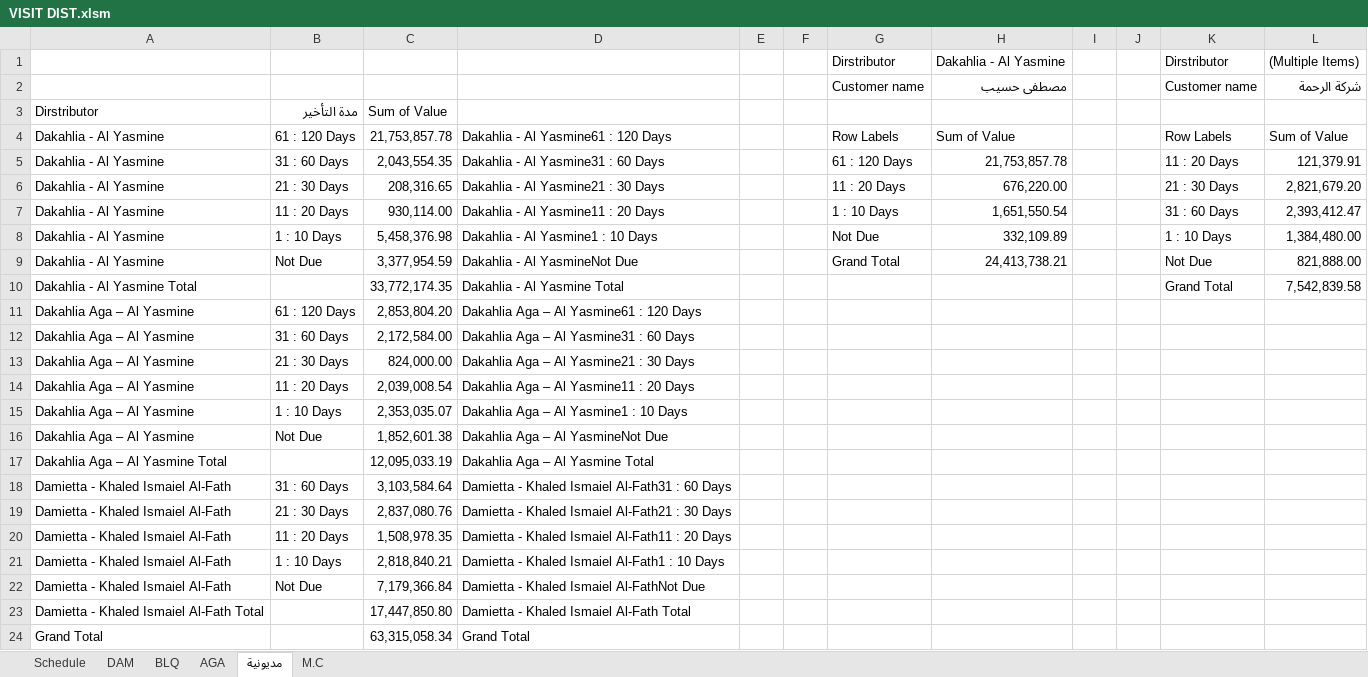
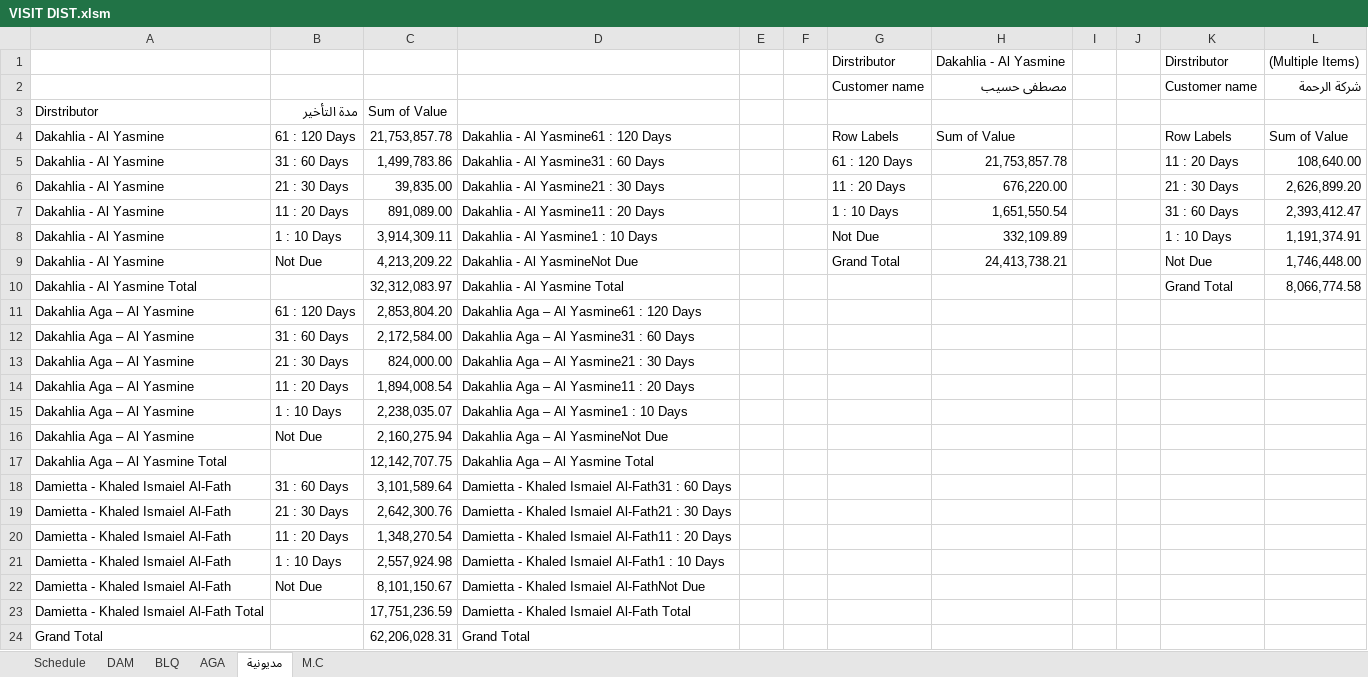
Before and after one commit to 01012286084a-cmd/visit-automation, an Excel workbook: data/VISIT DIST.xlsm, sheet مديونية, drawn as a sheet; values as stored, in another font and other column widths than the file's, no borders; the diff names each change by its address in the sheet, - before the commit and + after, or states it on an @@ line.

```diff
--- a/data/VISIT DIST.xlsm (sheet مديونية)
+++ b/data/VISIT DIST.xlsm (sheet مديونية)
-C5: 2,043,554.35
+C5: 1,499,783.86
-L5: 121,379.91
+L5: 108,640.00
-C6: 208,316.65
+C6: 39,835.00
-L6: 2,821,679.20
+L6: 2,626,899.20
-C7: 930,114.00
+C7: 891,089.00
-C8: 5,458,376.98
+C8: 3,914,309.11
-L8: 1,384,480.00
+L8: 1,191,374.91
-C9: 3,377,954.59
+C9: 4,213,209.22
-L9: 821,888.00
+L9: 1,746,448.00
-C10: 33,772,174.35
+C10: 32,312,083.97
-L10: 7,542,839.58
+L10: 8,066,774.58
-C14: 2,039,008.54
+C14: 1,894,008.54
-C15: 2,353,035.07
+C15: 2,238,035.07
-C16: 1,852,601.38
+C16: 2,160,275.94
-C17: 12,095,033.19
+C17: 12,142,707.75
-C18: 3,103,584.64
+C18: 3,101,589.64
-C19: 2,837,080.76
+C19: 2,642,300.76
-C20: 1,508,978.35
+C20: 1,348,270.54
-C21: 2,818,840.21
+C21: 2,557,924.98
-C22: 7,179,366.84
+C22: 8,101,150.67
-C23: 17,447,850.80
+C23: 17,751,236.59
-C24: 63,315,058.34
+C24: 62,206,028.31
```
Also changed, not shown: sheet M.C, sheet DAM, sheet BLQ, sheet AGA, sheet Schedule, formulas that keep their value, charts or pictures.
